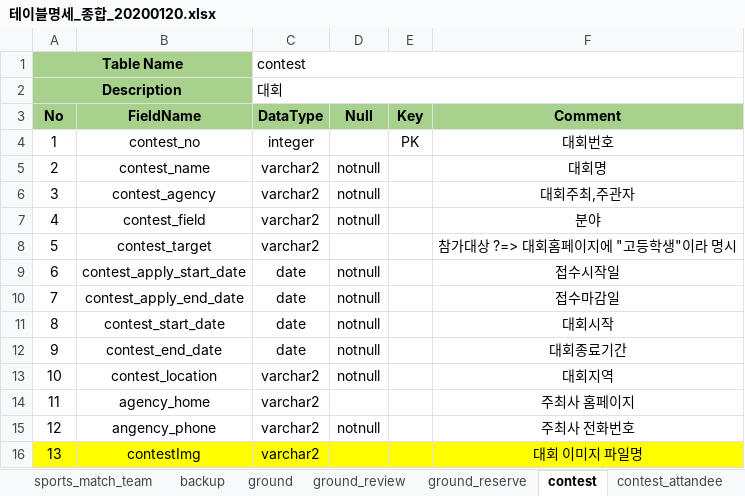
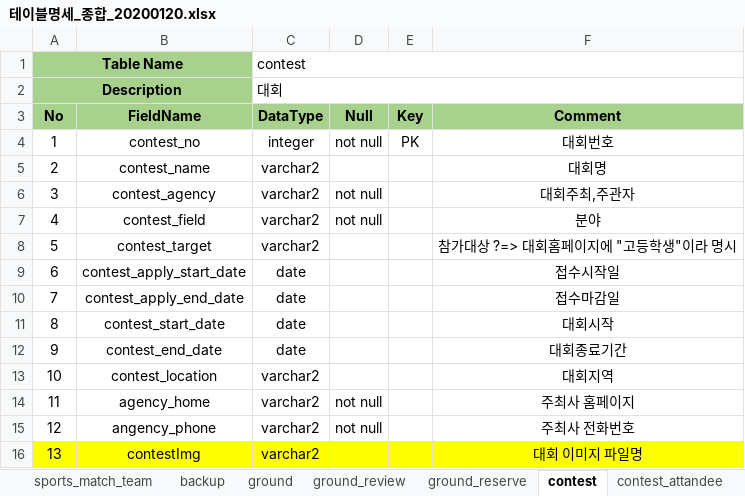
Before and after one commit to ParkNuri/LPG-WebProject, an Excel workbook: table/table_merge/테이블명세_종합_20200120.xlsx, sheet contest, drawn as a sheet; values as stored, in another font and other column widths than the file's, no borders; the diff names each change by its address in the sheet, - before the commit and + after, or states it on an @@ line.

```diff
--- a/table/table_merge/테이블명세_종합_20200120.xlsx (sheet contest)
+++ b/table/table_merge/테이블명세_종합_20200120.xlsx (sheet contest)
-D4 (Null): (empty)
+D4 (Null): not null
-D5 (Null): notnull
+D5 (Null): (empty)
-D6:D7 (Null): notnull
+D6:D7 (Null): not null
-D9:D13 (Null): notnull
+D9:D13 (Null): (empty)
-D14 (Null): (empty)
+D14 (Null): not null
-D15 (Null): notnull
+D15 (Null): not null
```
Also changed, not shown: sheet user_esports, sheet sports_match_indiv, sheet user, sheet champion_info, sheet point, sheet sports_match, 14 more sheets.
